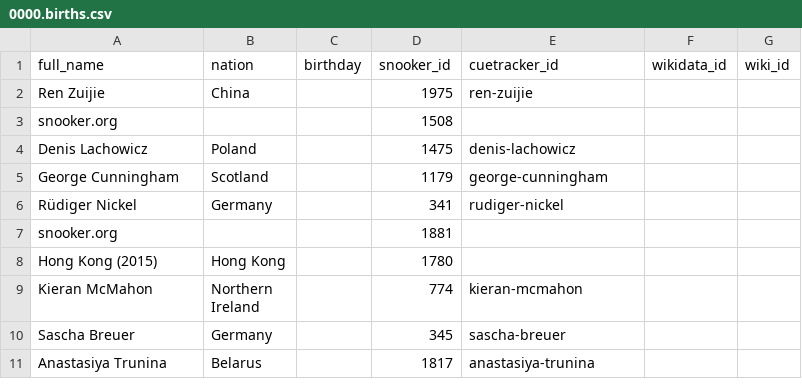
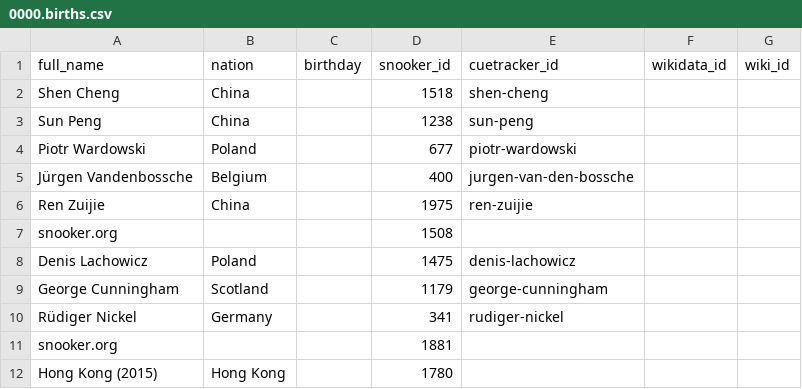
Before and after one commit to dreamerminsk/wiki-langs, a CSV file: players/0000.births.csv, drawn as a sheet; only a part is shown; the shorter side is filled out with more unchanged rows; the diff names each change by its address in the sheet, - before the commit and + after, or states it on an @@ line.

Commit message:
update csv tables

```diff
--- a/players/0000.births.csv
+++ b/players/0000.births.csv
+row 2: Shen Cheng | China |  | 1518 | shen-cheng
+row 3: Sun Peng | China |  | 1238 | sun-peng
+row 4: Piotr Wardowski | Poland |  | 677 | piotr-wardowski
+row 5: Jürgen Vandenbossche | Belgium |  | 400 | jurgen-van-den-bossche
```
Also changed, not shown: countries/names.eng.csv, players/1970.births.csv, 2 other files.
